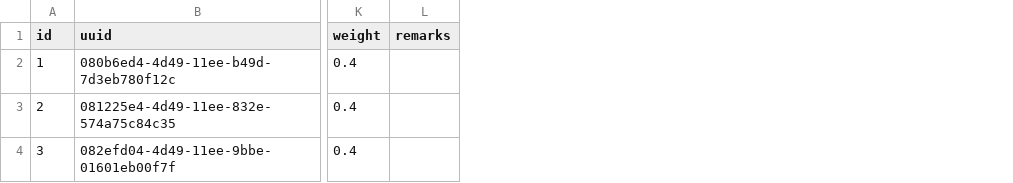
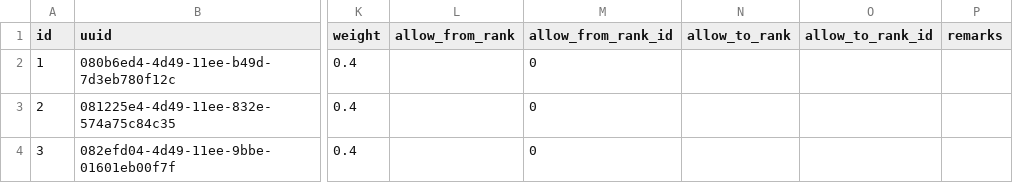
Before and after one commit to hilallucky/JoyBiz-API-V1.1, a CSV file: other-files/dump/master/products.csv, drawn as a sheet; only a part is shown, gaps mark what is left out; the diff names each change by its address in the sheet, - before the commit and + after, or states it on an @@ line.

```diff
--- a/other-files/dump/master/products.csv
+++ b/other-files/dump/master/products.csv
+column L (allow_from_rank), empty
+column M (allow_from_rank_id), rows 2-4: all 0
+column N (allow_to_rank), empty
+column O (allow_to_rank_id), empty
```
Also changed, not shown: other-files/dump/master/product_prices.csv, 17 other files.
